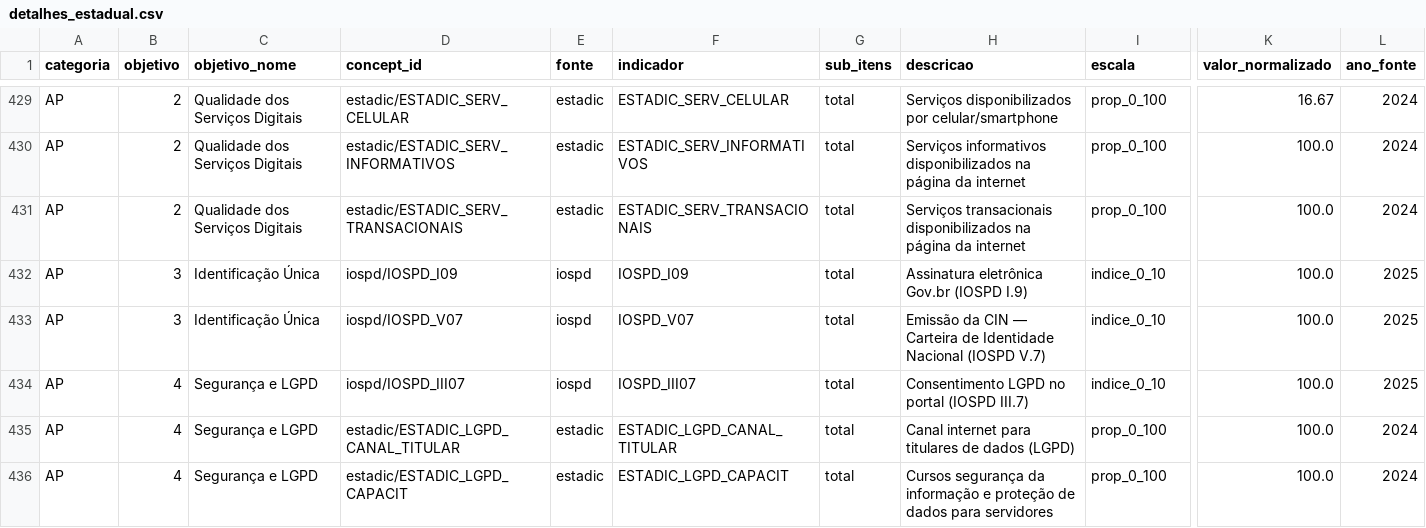
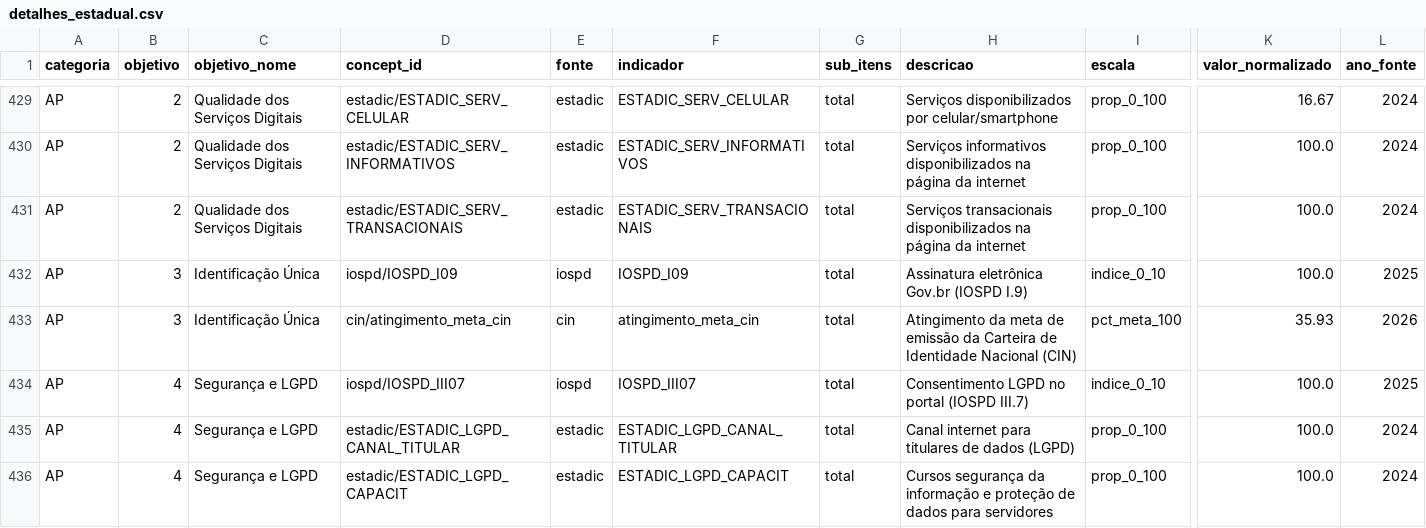
Before and after one commit to obsgovdigital/observatorio-gov-digital, a CSV file: src/data/obgd/assets-v4/auditoria/detalhes_estadual.csv, drawn as a sheet; only a part is shown, gaps mark what is left out; the diff covers the shown part only; the diff names each change by its address in the sheet, - before the commit and + after, or states it on an @@ line.

```diff
--- a/src/data/obgd/assets-v4/auditoria/detalhes_estadual.csv
+++ b/src/data/obgd/assets-v4/auditoria/detalhes_estadual.csv
-D433 (concept_id): iospd/IOSPD_V07
+D433 (concept_id): cin/atingimento_meta_cin
-E433 (fonte): iospd
+E433 (fonte): cin
-F433 (indicador): IOSPD_V07
+F433 (indicador): atingimento_meta_cin
-H433 (descricao): Emissão da CIN — Carteira de Identidade Nacional (IOSPD V.7)
+H433 (descricao): Atingimento da meta de emissão da Carteira de Identidade Nacional (CIN)
-I433 (escala): indice_0_10
+I433 (escala): pct_meta_100
-K433 (valor_normalizado): 100.0
+K433 (valor_normalizado): 35.93
-L433 (ano_fonte): 2025
+L433 (ano_fonte): 2026
```
Also changed, not shown: 181 edited cells elsewhere in this file, src/data/obgd/assets-v4/auditoria/detalhes_estadual_tags.csv, src/data/obgd/assets-v4/auditoria/detalhes_nacional.csv, 31 other files.
